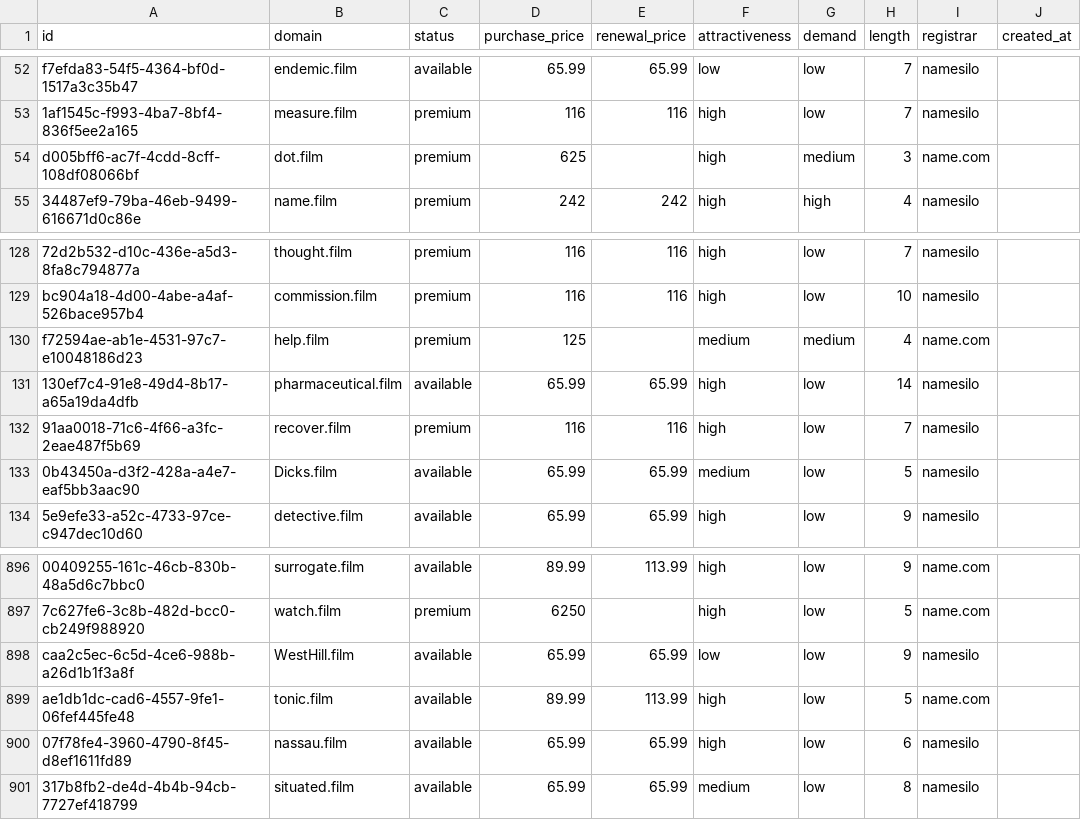
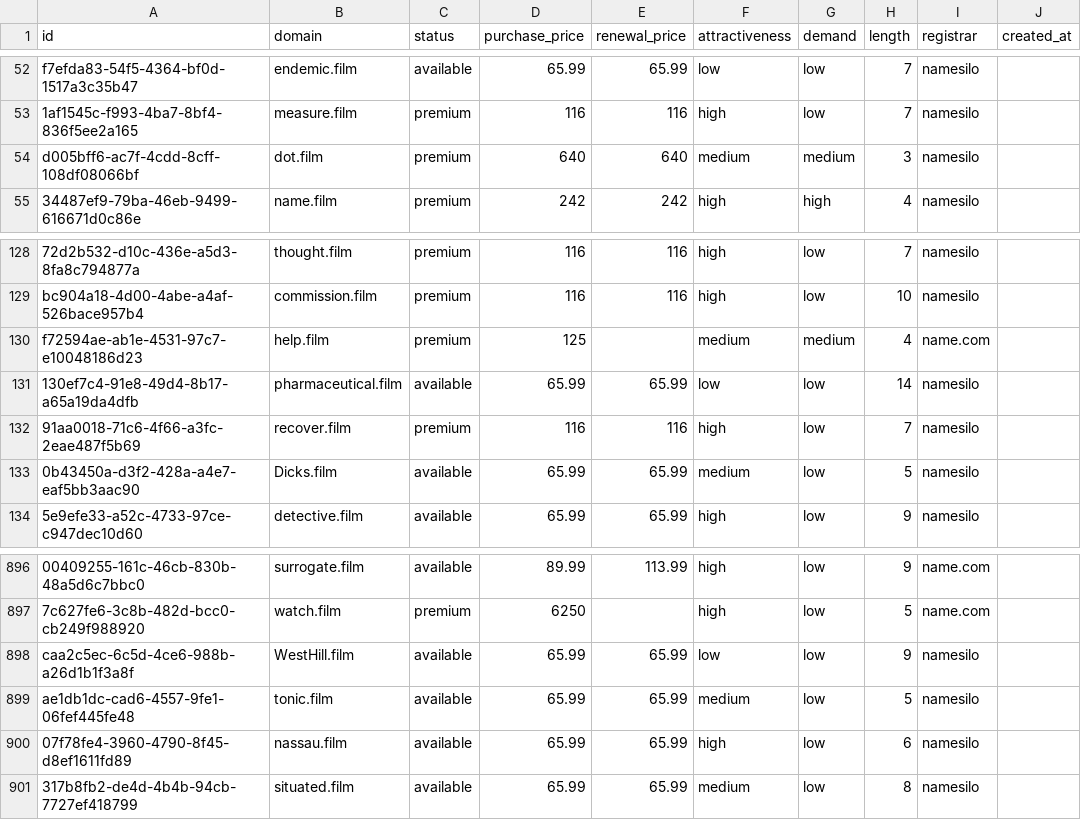
Before and after one commit to UniqueDomains/film-oneword-domains, a CSV file: film.csv, drawn as a sheet; only a part is shown, gaps mark what is left out; the diff names each change by its address in the sheet, - before the commit and + after, or states it on an @@ line.

Commit message:
Domains update

```diff
--- a/film.csv
+++ b/film.csv
-D54 (purchase_price): 625
+D54 (purchase_price): 640
-E54 (renewal_price): (empty)
+E54 (renewal_price): 640
-F54 (attractiveness): high
+F54 (attractiveness): medium
-I54 (registrar): name.com
+I54 (registrar): namesilo
-F131 (attractiveness): high
+F131 (attractiveness): low
-D899 (purchase_price): 89.99
+D899 (purchase_price): 65.99
-E899 (renewal_price): 113.99
+E899 (renewal_price): 65.99
-F899 (attractiveness): high
+F899 (attractiveness): medium
-I899 (registrar): name.com
+I899 (registrar): namesilo
```
Also changed, not shown: 4 other files.
